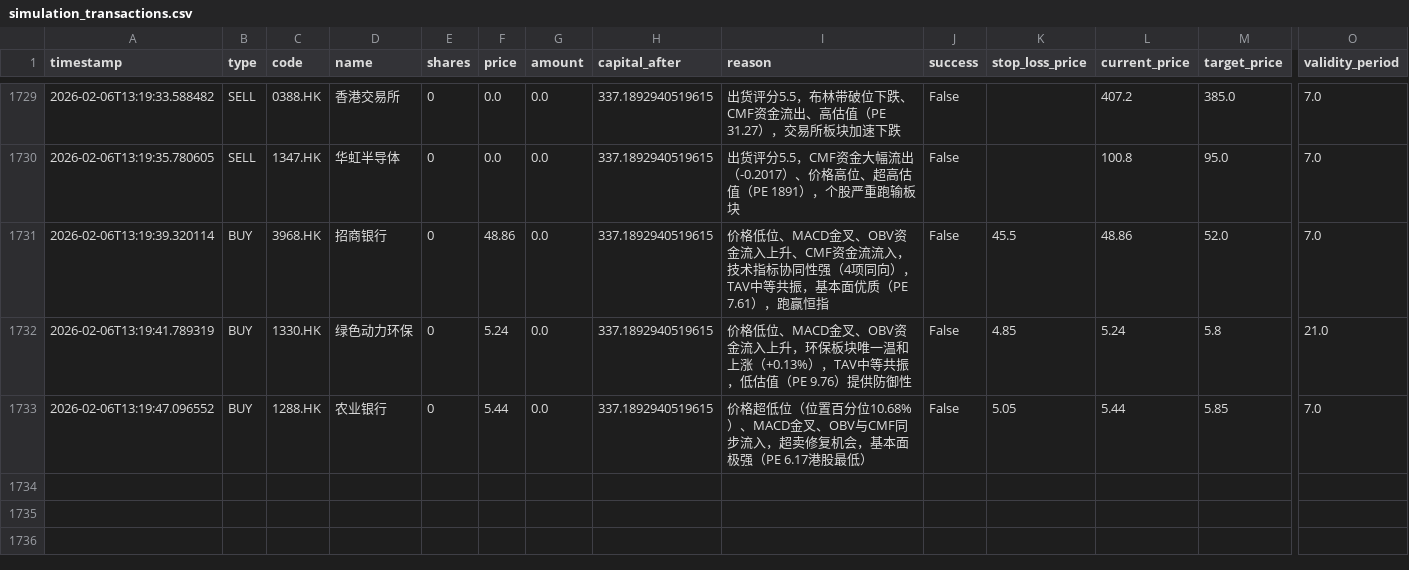
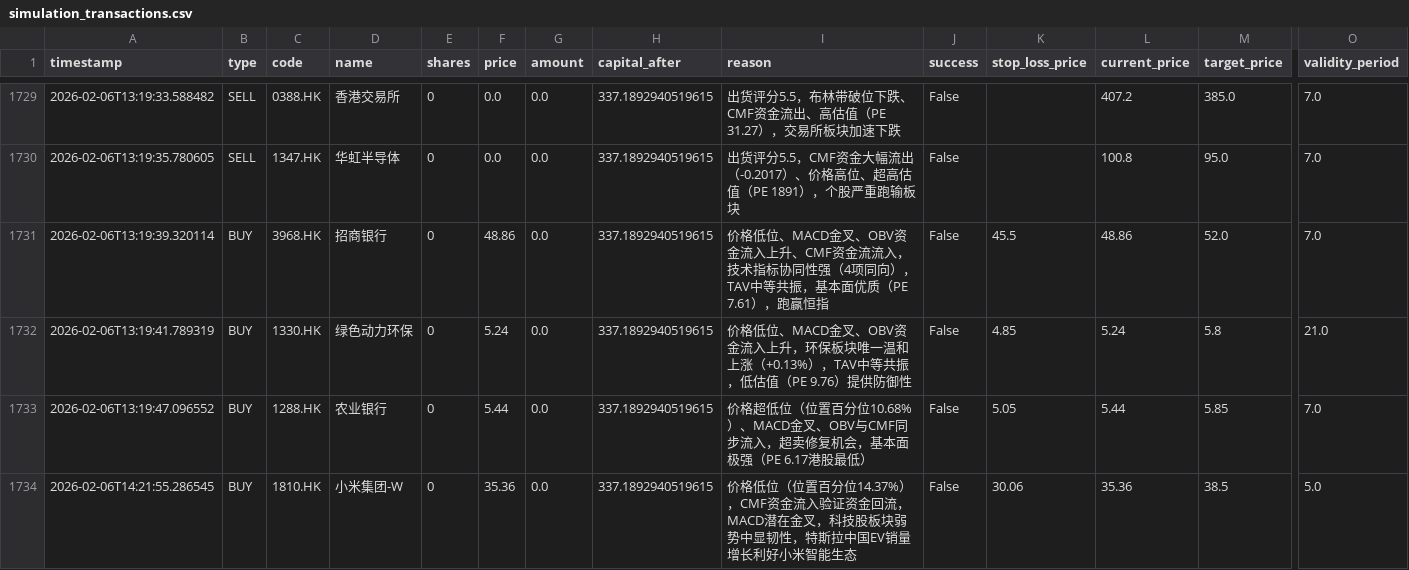
Before and after one commit to wonglaitung/fortune, a CSV file: data/simulation_transactions.csv, drawn as a sheet; only a part is shown, gaps mark what is left out; rows hold the shown columns only; the diff names each change by its address in the sheet, - before the commit and + after, or states it on an @@ line.

Commit message:
Update data files on 2026-02-06 14:30:02

```diff
--- a/data/simulation_transactions.csv
+++ b/data/simulation_transactions.csv
+row 1734: 2026-02-06T14:21:55.286545 | BUY | 1810.HK | 小米集团-W | 0 | 35.36 | 0.0 | 337.1892940519615 | 价格低位（位置百分位14.37%），CMF资金流入验证资金回流，MACD潜在金叉，科技股板块弱势中显韧性，特斯拉中国EV销量增长利好小米智能生态 | False | 30.06 | 35.36 | 38.5 | 5.0
```
Also changed, not shown: 2 other files.
